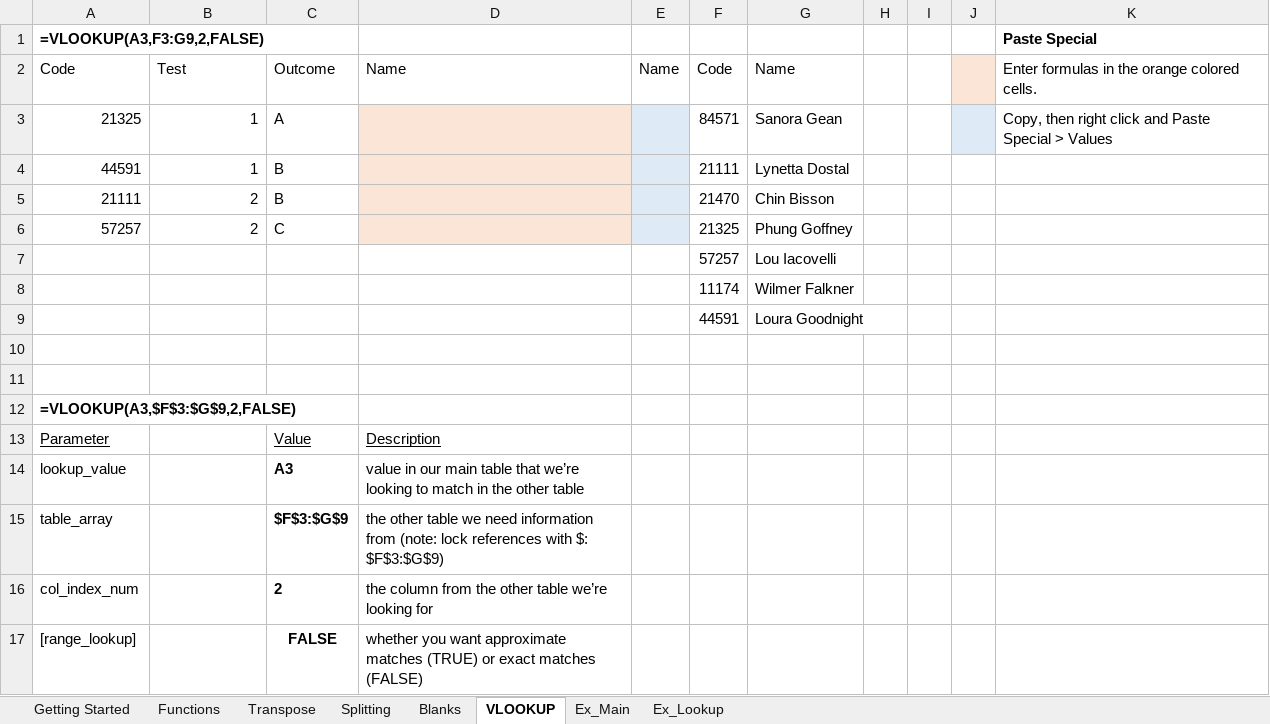
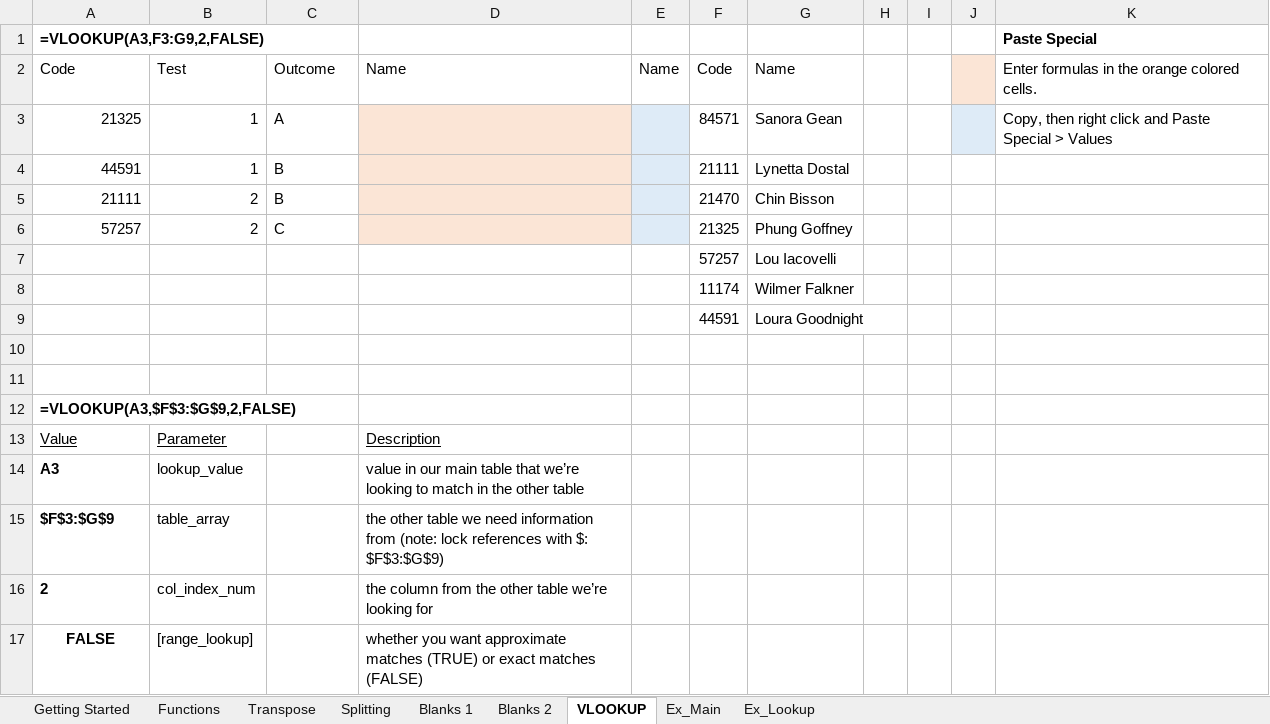
Before and after one commit to UNC-Libraries-data/Excel, an Excel workbook: Excel_Workshop.xlsx, sheet VLOOKUP, drawn as a sheet; values as stored, in another font and other column widths than the file's, no borders; removed rows and columns are numbered as before the commit, all else as after; the diff names each change by its address in the sheet, - before the commit and + after, or states it on an @@ line.

Commit message:
new version w 2nd Blank exercise
new version of the workshop spreadsheet with a 2nd Blanks exercise, and the order changed.

```diff
--- a/Excel_Workshop.xlsx (sheet VLOOKUP)
+++ b/Excel_Workshop.xlsx (sheet VLOOKUP)
-sheet tab: Blanks
+sheet tab: Blanks 2
+sheet tab: Blanks 1
-row 13: Parameter |  | Value | Description
-row 14: lookup_value |  | A3 | value in our main table that we’re looking to match in the other table
-row 15: table_array |  | $F$3:$G$9 | the other table we need information from (note: lock references with $: $F$3:$G$9)
-row 16: col_index_num |  | 2 | the column from the other table we’re looking for
-row 17: [range_lookup] |  | FALSE | whether you want approximate matches (TRUE) or exact matches (FALSE)
+row 13: Value | Parameter |  | Description
+row 14: A3 | lookup_value |  | value in our main table that we’re looking to match in the other table
+row 15: $F$3:$G$9 | table_array |  | the other table we need information from (note: lock references with $: $F$3:$G$9)
+row 16: 2 | col_index_num |  | the column from the other table we’re looking for
+row 17: FALSE | [range_lookup] |  | whether you want approximate matches (TRUE) or exact matches (FALSE)
```
Also changed, not shown: sheet Getting Started, sheet Blanks 2.
